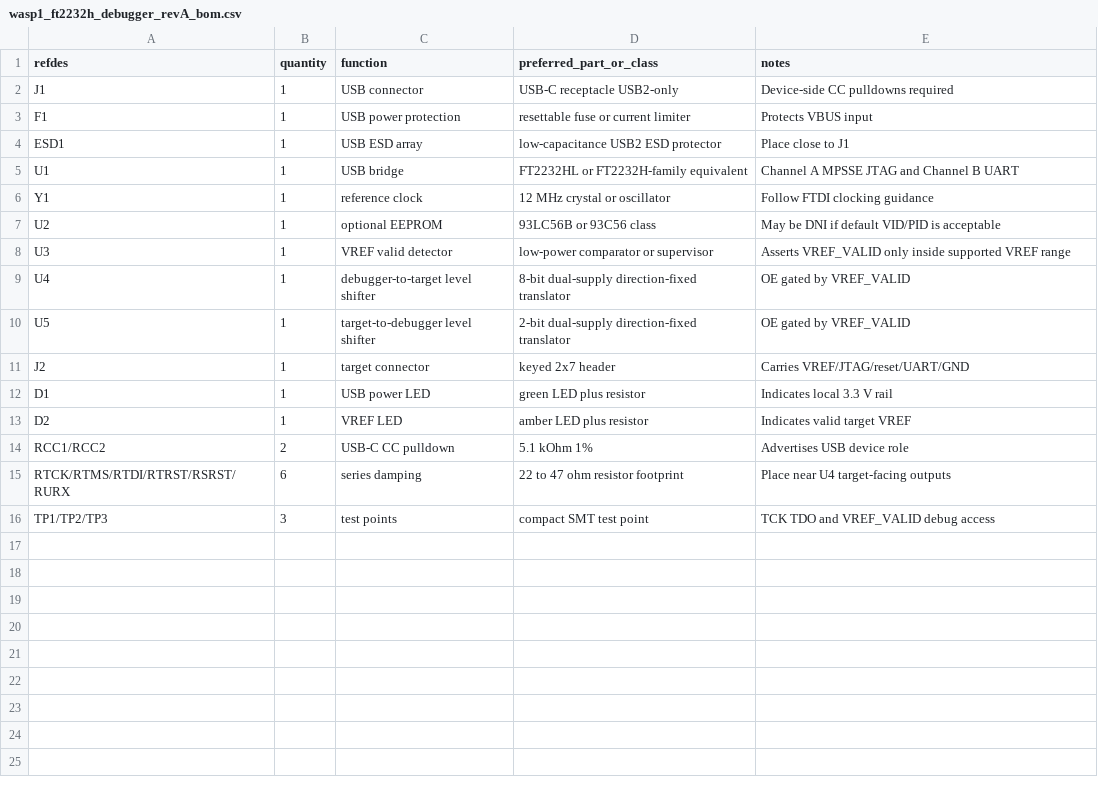
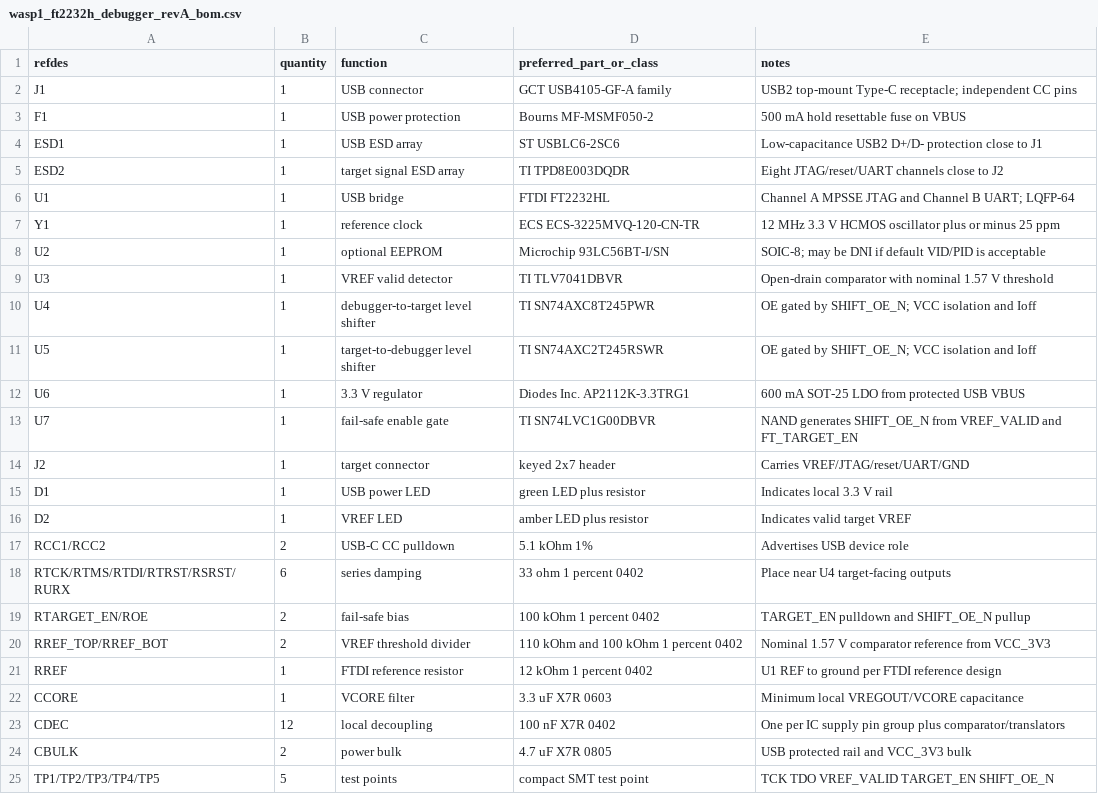
Before and after one commit to bluesszhao-ui/agt_wasp1, a CSV file: ftdi_debugger/hw/bom/wasp1_ft2232h_debugger_revA_bom.csv, drawn as a sheet.

Commit message:
Freeze FTDI debugger Rev A electrical design

```diff
--- a/ftdi_debugger/hw/bom/wasp1_ft2232h_debugger_revA_bom.csv
+++ b/ftdi_debugger/hw/bom/wasp1_ft2232h_debugger_revA_bom.csv
@@ -1,11 +1,14 @@
 refdes,quantity,function,preferred_part_or_class,notes
-J1,1,USB connector,USB-C receptacle USB2-only,Device-side CC pulldowns required
-F1,1,USB power protection,resettable fuse or current limiter,Protects VBUS input
-ESD1,1,USB ESD array,low-capacitance USB2 ESD protector,Place close to J1
-U1,1,USB bridge,FT2232HL or FT2232H-family equivalent,Channel A MPSSE JTAG and Channel B UART
-Y1,1,reference clock,12 MHz crystal or oscillator,Follow FTDI clocking guidance
-U2,1,optional EEPROM,93LC56B or 93C56 class,May be DNI if default VID/PID is acceptable
-U3,1,VREF valid detector,low-power comparator or supervisor,Asserts VREF_VALID only inside supported VREF range
-U4,1,debugger-to-target level shifter,8-bit dual-supply direction-fixed translator,OE gated by VREF_VALID
-U5,1,target-to-debugger level shifter,2-bit dual-supply direction-fixed translator,OE gated by VREF_VALID
+J1,1,USB connector,GCT USB4105-GF-A family,USB2 top-mount Type-C receptacle; independent CC pins
+F1,1,USB power protection,Bourns MF-MSMF050-2,500 mA hold resettable fuse on VBUS
+ESD1,1,USB ESD array,ST USBLC6-2SC6,Low-capacitance USB2 D+/D- protection close to J1
+ESD2,1,target signal ESD array,TI TPD8E003DQDR,Eight JTAG/reset/UART channels close to J2
+U1,1,USB bridge,FTDI FT2232HL,Channel A MPSSE JTAG and Channel B UART; LQFP-64
+Y1,1,reference clock,ECS ECS-3225MVQ-120-CN-TR,12 MHz 3.3 V HCMOS oscillator plus or minus 25 ppm
+U2,1,optional EEPROM,Microchip 93LC56BT-I/SN,SOIC-8; may be DNI if default VID/PID is acceptable
+U3,1,VREF valid detector,TI TLV7041DBVR,Open-drain comparator with nominal 1.57 V threshold
+U4,1,debugger-to-target level shifter,TI SN74AXC8T245PWR,OE gated by SHIFT_OE_N; VCC isolation and Ioff
+U5,1,target-to-debugger level shifter,TI SN74AXC2T245RSWR,OE gated by SHIFT_OE_N; VCC isolation and Ioff
+U6,1,3.3 V regulator,Diodes Inc. AP2112K-3.3TRG1,600 mA SOT-25 LDO from protected USB VBUS
+U7,1,fail-safe enable gate,TI SN74LVC1G00DBVR,NAND generates SHIFT_OE_N from VREF_VALID and FT_TARGET_EN
 J2,1,target connector,keyed 2x7 header,Carries VREF/JTAG/reset/UART/GND
@@ -14,3 +17,9 @@ D2,1,VREF LED,amber LED plus resistor,Indicates valid target VREF
 RCC1/RCC2,2,USB-C CC pulldown,5.1 kOhm 1%,Advertises USB device role
-RTCK/RTMS/RTDI/RTRST/RSRST/RURX,6,series damping,22 to 47 ohm resistor footprint,Place near U4 target-facing outputs
-TP1/TP2/TP3,3,test points,compact SMT test point,TCK TDO and VREF_VALID debug access
+RTCK/RTMS/RTDI/RTRST/RSRST/RURX,6,series damping,33 ohm 1 percent 0402,Place near U4 target-facing outputs
+RTARGET_EN/ROE,2,fail-safe bias,100 kOhm 1 percent 0402,TARGET_EN pulldown and SHIFT_OE_N pullup
+RREF_TOP/RREF_BOT,2,VREF threshold divider,110 kOhm and 100 kOhm 1 percent 0402,Nominal 1.57 V comparator reference from VCC_3V3
+RREF,1,FTDI reference resistor,12 kOhm 1 percent 0402,U1 REF to ground per FTDI reference design
+CCORE,1,VCORE filter,3.3 uF X7R 0603,Minimum local VREGOUT/VCORE capacitance
+CDEC,12,local decoupling,100 nF X7R 0402,One per IC supply pin group plus comparator/translators
+CBULK,2,power bulk,4.7 uF X7R 0805,USB protected rail and VCC_3V3 bulk
+TP1/TP2/TP3/TP4/TP5,5,test points,compact SMT test point,TCK TDO VREF_VALID TARGET_EN SHIFT_OE_N
```
Also changed, not shown: ftdi_debugger/hw/netlist/wasp1_ft2232h_debugger_revA_nets.csv, 16 other files.
